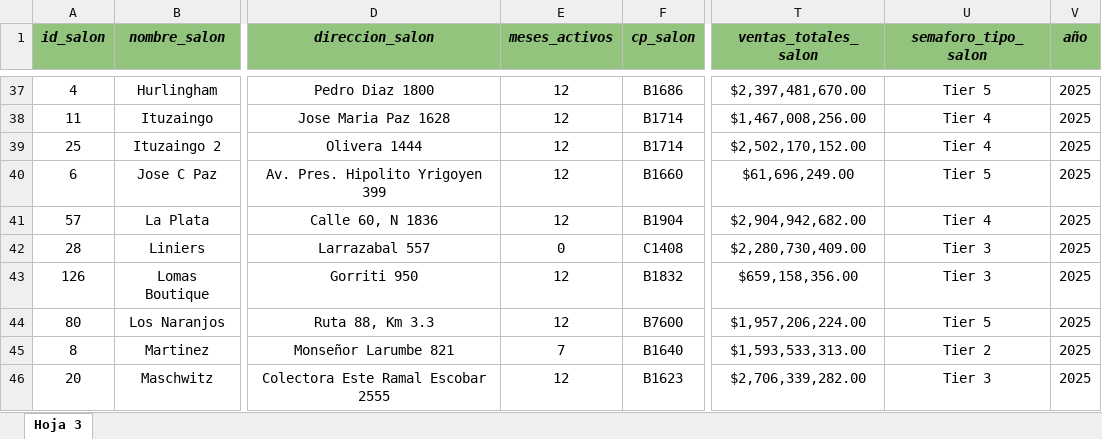
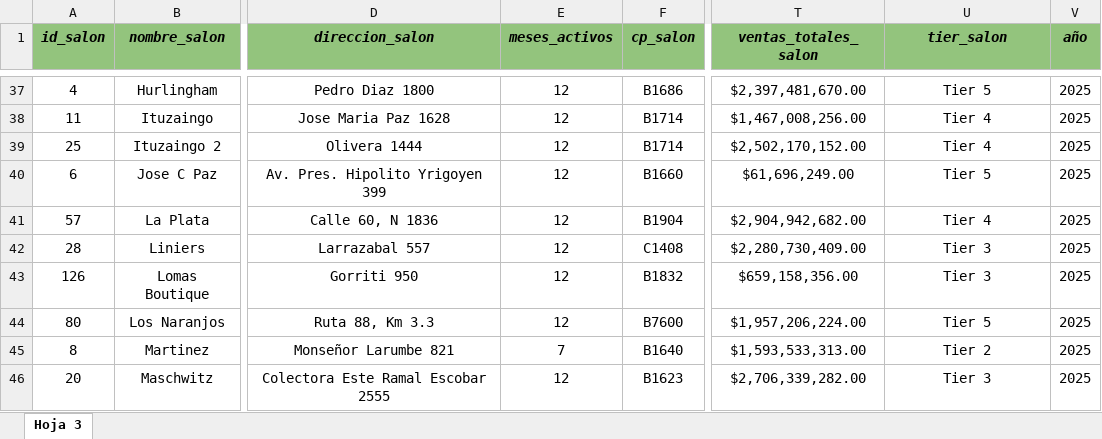
Before and after one commit to mchapouille/JanosSalones, an Excel workbook: app/data/resultados_unificado.xlsx, sheet Hoja 3, drawn as a sheet; only a part is shown, gaps mark what is left out; values as stored, in another font and other column widths than the file's, no borders; the diff names each change by its address in the sheet, - before the commit and + after, or states it on an @@ line.

Commit message:
fix: dashboard tier from Excel, rentabilidad color, ticket avg excludes zeros
- data_processor.py: read tier_salon directly from Excel instead of always
  recalculating with assign_tier() — fallback to assign_tier only when empty
- Regenerated salones_data.json with correct tier values
- dashboard/page.tsx: rentabilidad % now shows red when negative, green when positive
- Ticket Prom/Evento KPI already correctly excludes zeros via validTicket filter

```diff
--- a/app/data/resultados_unificado.xlsx (sheet Hoja 3)
+++ b/app/data/resultados_unificado.xlsx (sheet Hoja 3)
-U1: semaforo_tipo_salon
+U1: tier_salon
-E42 (meses_activos): 0
+E42 (meses_activos): 12
```
Also changed, not shown: 3 other files.
